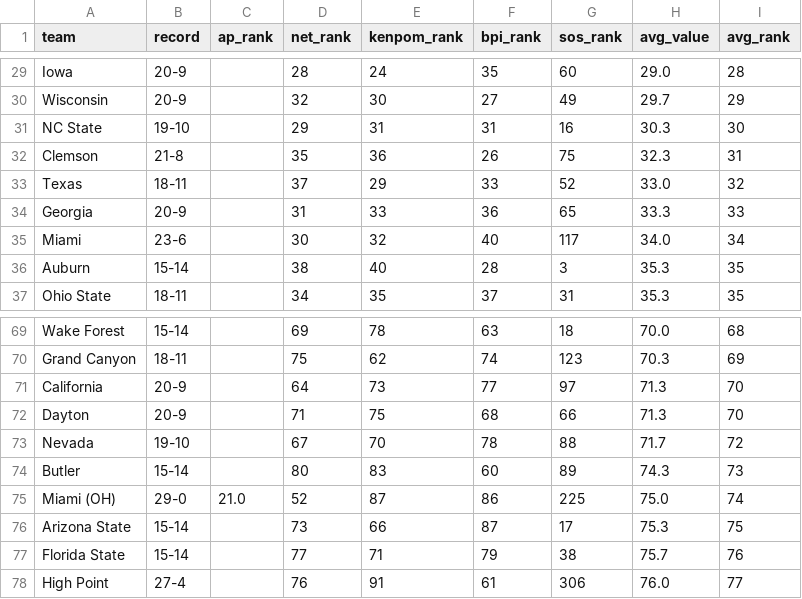
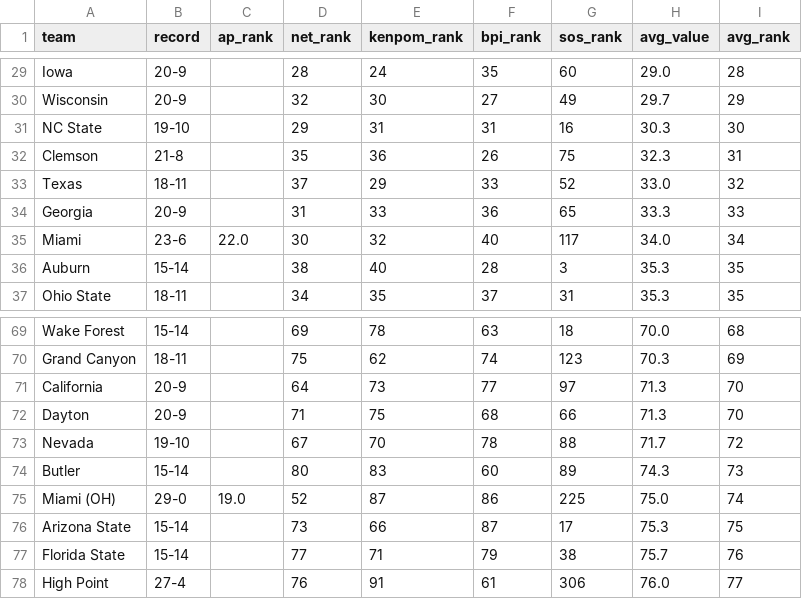
Before and after one commit to kylevogel/cbb-ratings-pipeline, a CSV file: data_processed/site_rankings.csv, drawn as a sheet; only a part is shown, gaps mark what is left out; the diff covers the shown part only.

```diff
--- a/data_processed/site_rankings.csv
+++ b/data_processed/site_rankings.csv
@@ -34,3 +34,3 @@ Texas,18-11,,37,29,33,52,33.0,32
 Georgia,20-9,,31,33,36,65,33.3,33
-Miami,23-6,,30,32,40,117,34.0,34
+Miami,23-6,22.0,30,32,40,117,34.0,34
 Auburn,15-14,,38,40,28,3,35.3,35
@@ -74,3 +74,3 @@ Nevada,19-10,,67,70,78,88,71.7,72
 Butler,15-14,,80,83,60,89,74.3,73
-Miami (OH),29-0,21.0,52,87,86,225,75.0,74
+Miami (OH),29-0,19.0,52,87,86,225,75.0,74
 Arizona State,15-14,,73,66,87,17,75.3,75
```
Also changed, not shown: 20 edited cells elsewhere in this file, data_raw/ap_rankings.csv, 1 other file.
